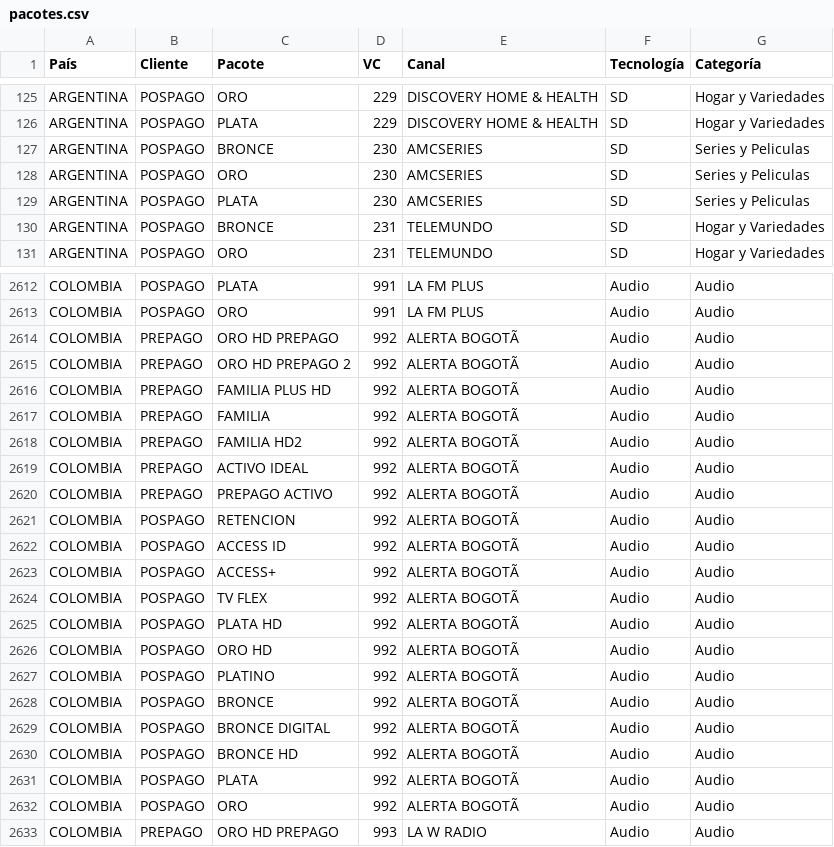
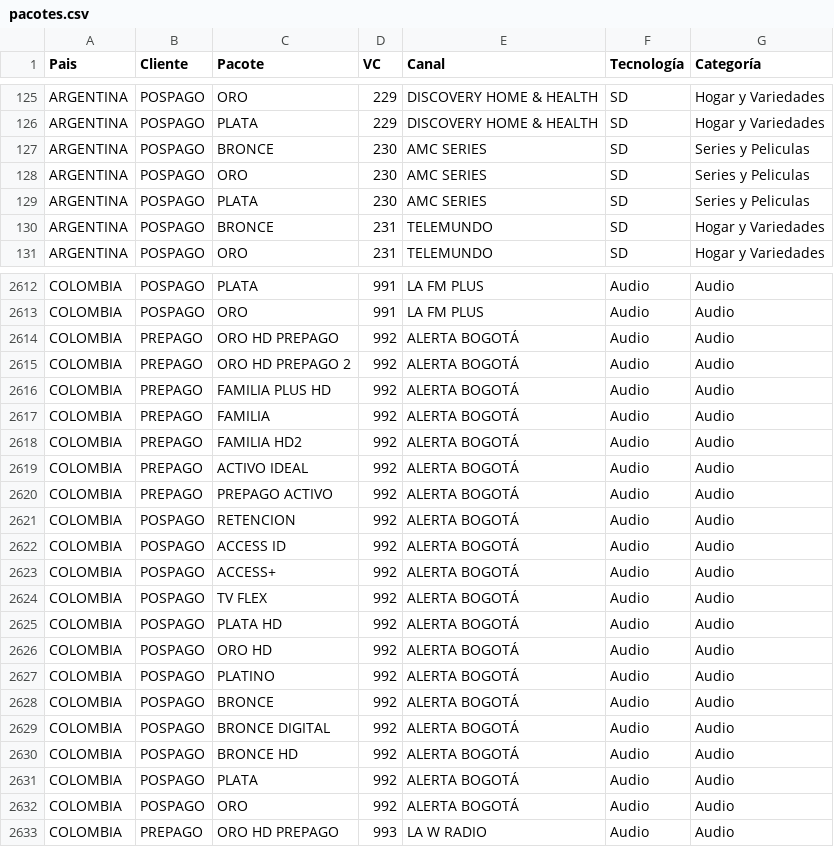
Before and after one commit to celulatecnica/check-channel, a CSV file: pacotes.csv, drawn as a sheet; only a part is shown, gaps mark what is left out; the diff covers the shown part only; the diff names each change by its address in the sheet, - before the commit and + after, or states it on an @@ line.

```diff
--- a/pacotes.csv
+++ b/pacotes.csv
-A1: País
+A1: Pais
-E127:E129 (Canal): AMCSERIES
+E127:E129 (Canal): AMC SERIES
-E2614:E2632 (Canal): ALERTA BOGOTÃ
+E2614:E2632 (Canal): ALERTA BOGOTÁ
```
Also changed, not shown: 108 edited cells elsewhere in this file.
